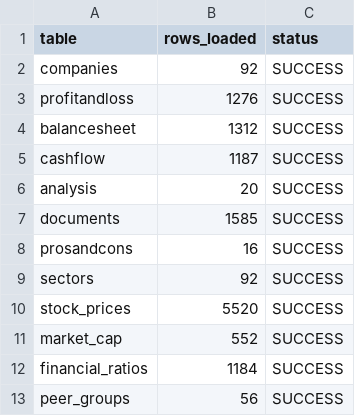
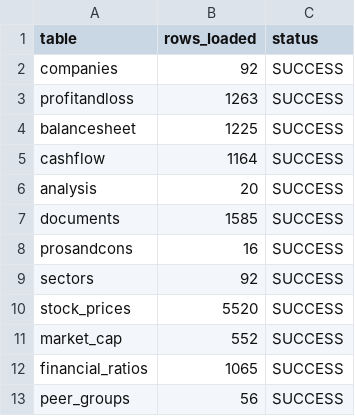
Before and after one commit to anilpachar-tech/nifty100-financial-intelligence-platform, a CSV file: output/load_audit.csv, drawn as a sheet.

Commit message:
Sprint 1 Day 6 Data Quality Review and Validation

```diff
--- a/output/load_audit.csv
+++ b/output/load_audit.csv
@@ -2,5 +2,5 @@ table,rows_loaded,status
 companies,92,SUCCESS
-profitandloss,1276,SUCCESS
-balancesheet,1312,SUCCESS
-cashflow,1187,SUCCESS
+profitandloss,1263,SUCCESS
+balancesheet,1225,SUCCESS
+cashflow,1164,SUCCESS
 analysis,20,SUCCESS
@@ -11,3 +11,3 @@ stock_prices,5520,SUCCESS
 market_cap,552,SUCCESS
-financial_ratios,1184,SUCCESS
+financial_ratios,1065,SUCCESS
 peer_groups,56,SUCCESS
```
Also changed, not shown: 10 other files.
